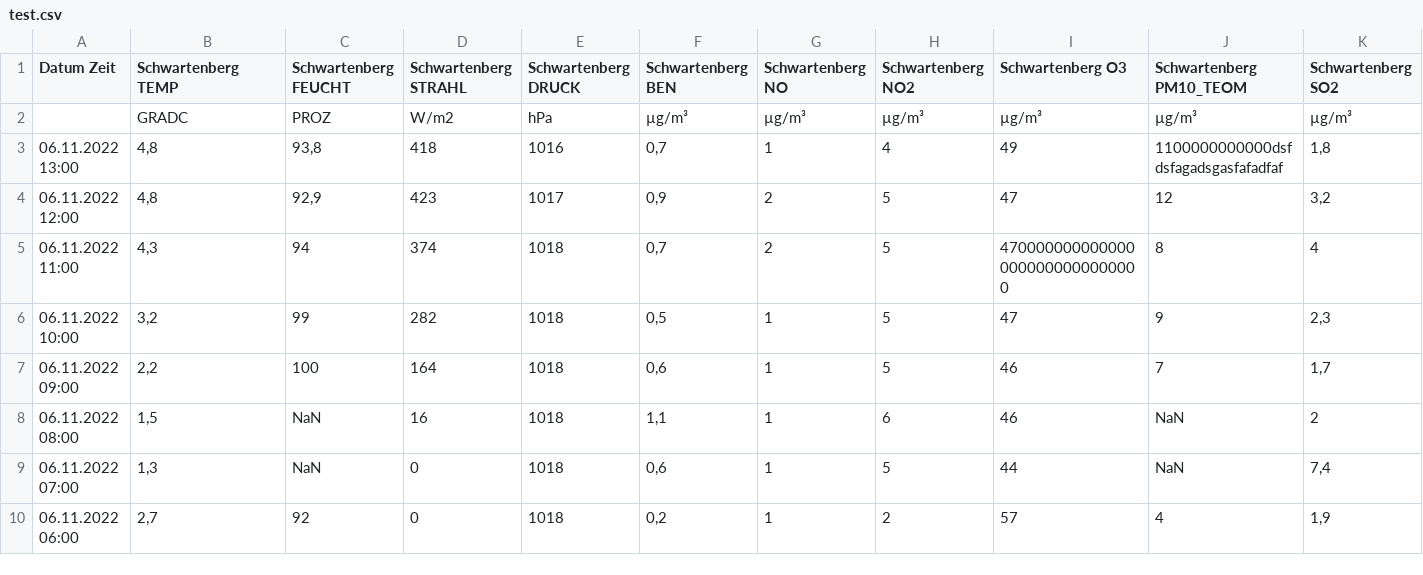
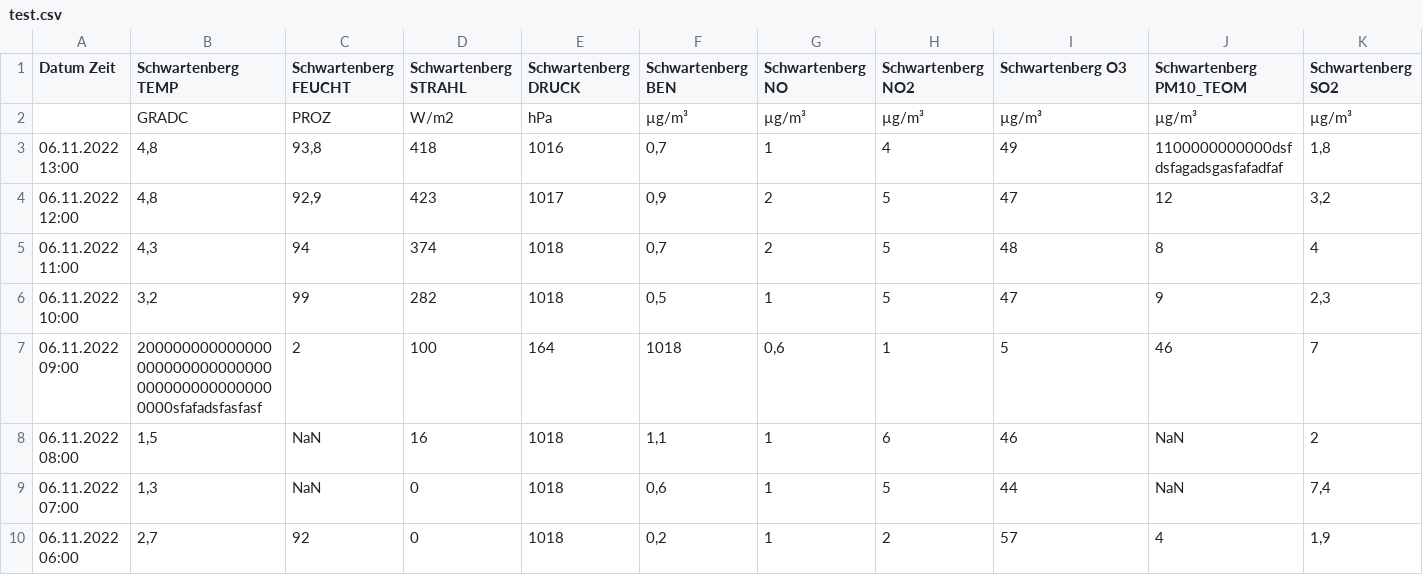
Before and after one commit to Nazgod/data_processing_assignment2, a CSV file: test.csv, drawn as a sheet; only a part is shown; the diff covers the shown part only; the diff names each change by its address in the sheet, - before the commit and + after, or states it on an @@ line.

Commit message:
Update test.csv

```diff
--- a/test.csv
+++ b/test.csv
-I5 (Schwartenberg O3): 4700000000000000000000000000000
+I5 (Schwartenberg O3): 48
-B7 (Schwartenberg TEMP): 2,2
+B7 (Schwartenberg TEMP): 2000000000000000000000000000000000000000000000000sfafadsfasfasf
-C7 (Schwartenberg FEUCHT): 100
+C7 (Schwartenberg FEUCHT): 2
-D7 (Schwartenberg STRAHL): 164
+D7 (Schwartenberg STRAHL): 100
-E7 (Schwartenberg DRUCK): 1018
+E7 (Schwartenberg DRUCK): 164
-F7 (Schwartenberg BEN): 0,6
+F7 (Schwartenberg BEN): 1018
-G7 (Schwartenberg NO): 1
+G7 (Schwartenberg NO): 0,6
-H7 (Schwartenberg NO2): 5
+H7 (Schwartenberg NO2): 1
-I7 (Schwartenberg O3): 46
+I7 (Schwartenberg O3): 5
-J7 (Schwartenberg PM10_TEOM): 7
+J7 (Schwartenberg PM10_TEOM): 46
-K7 (Schwartenberg SO2): 1,7
+K7 (Schwartenberg SO2): 7
```
Also changed, not shown: 1 edited cell elsewhere in this file.
